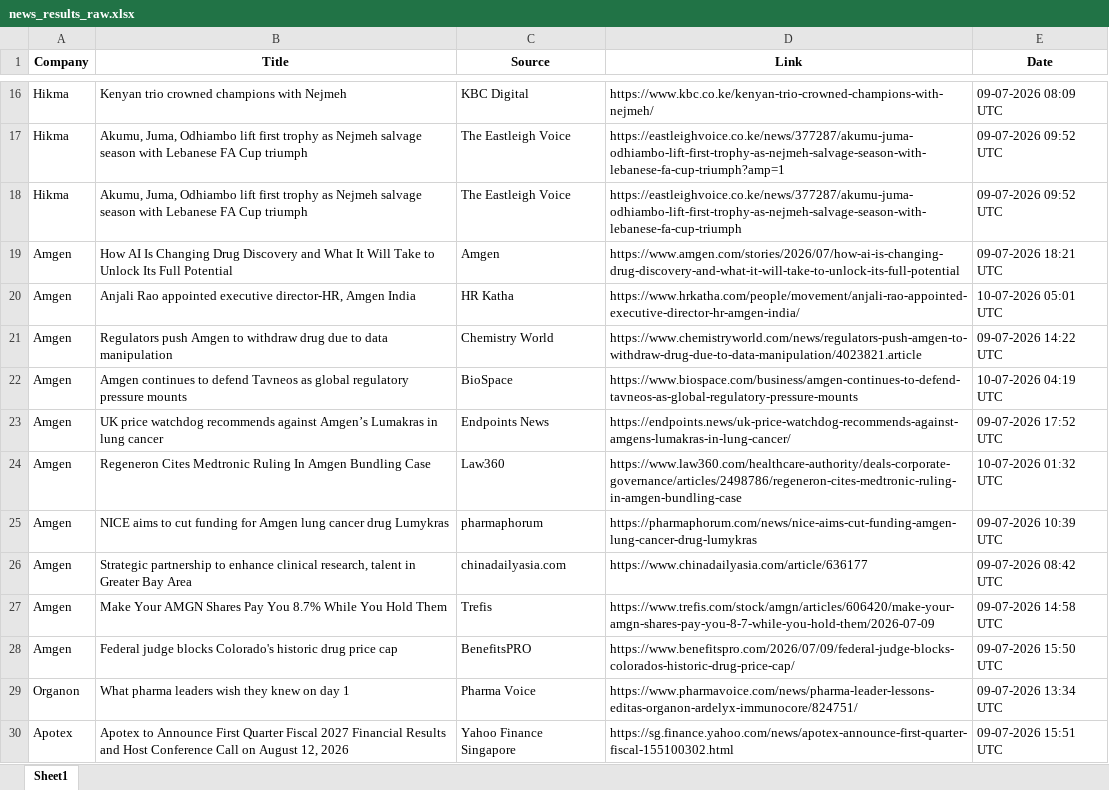
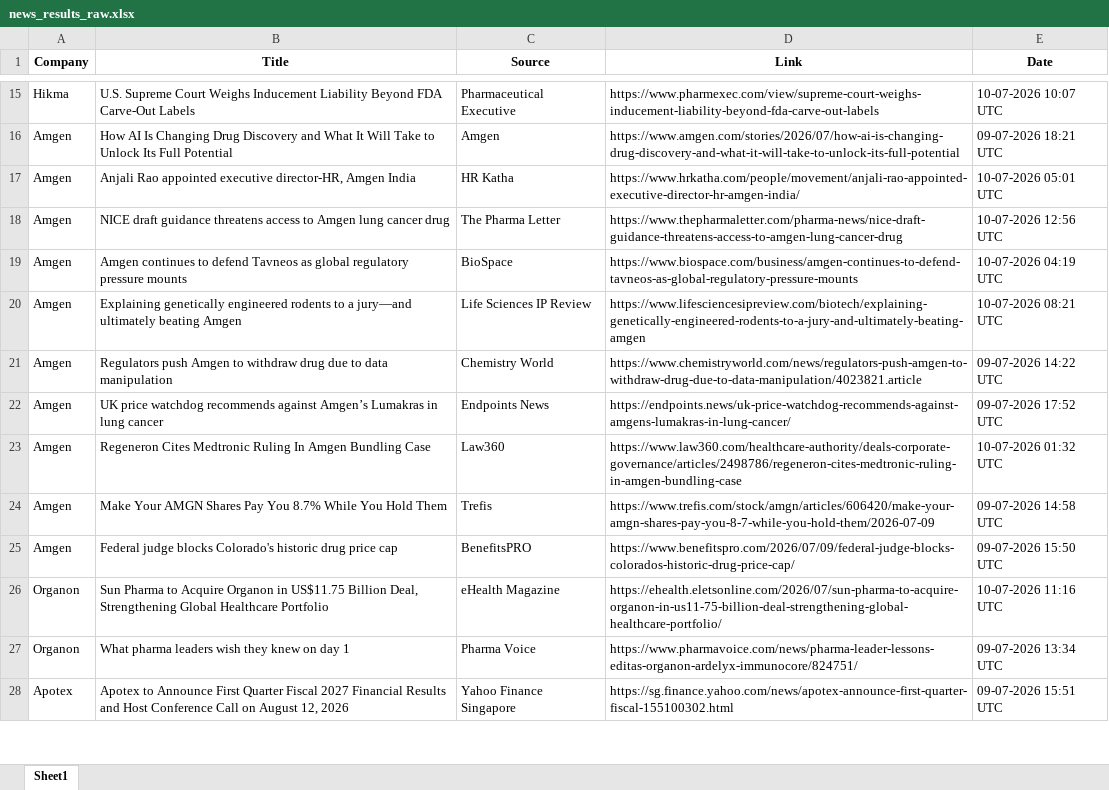
Before and after one commit to synapseKrishna/Ved, an Excel workbook: news_results_raw.xlsx, sheet Sheet1, drawn as a sheet; only a part is shown, gaps mark what is left out; values as stored, in another font and other column widths than the file's, no borders; removed rows and columns are numbered as before the commit, all else as after; the diff covers the shown part only; the diff names each change by its address in the sheet, - before the commit and + after, or states it on an @@ line.

```diff
--- a/news_results_raw.xlsx (sheet Sheet1)
+++ b/news_results_raw.xlsx (sheet Sheet1)
-row 16: Hikma | Kenyan trio crowned champions with Nejmeh | KBC Digital | https://www.kbc.co.ke/kenyan-trio-crowned-champions-with-nejmeh/ | 09-07-2026 08:09 UTC
-B15 (Title): Akumu, Juma, Odhiambo lift first trophy as Nejmeh salvage season with Lebanese FA Cup triumph
+B15 (Title): U.S. Supreme Court Weighs Inducement Liability Beyond FDA Carve-Out Labels
-C15 (Source): The Eastleigh Voice
+C15 (Source): Pharmaceutical Executive
-D15 (Link): https://eastleighvoice.co.ke/news/377287/akumu-juma-odhiambo-lift-first-trophy-as-nejmeh-salvage-season-with-lebanese-fa-cup-triumph?amp=1
+D15 (Link): https://www.pharmexec.com/view/supreme-court-weighs-inducement-liability-beyond-fda-carve-out-labels
-E15 (Date): 09-07-2026 09:52 UTC
+E15 (Date): 10-07-2026 10:07 UTC
-row 18: Hikma | Akumu, Juma, Odhiambo lift first trophy as Nejmeh salvage season with Lebanese FA Cup triumph | The Eastleigh Voice | https://eastleighvoice.co.ke/news/377287/akumu-juma-odhiambo-lift-first-trophy-as-nejmeh-salvage-season-with-lebanese-fa-cup-triumph | 09-07-2026 09:52 UTC
+row 18: Amgen | NICE draft guidance threatens access to Amgen lung cancer drug | The Pharma Letter | https://www.thepharmaletter.com/pharma-news/nice-draft-guidance-threatens-access-to-amgen-lung-cancer-drug | 10-07-2026 12:56 UTC
@@ row 22 moved to row 19: Amgen @@
+row 20: Amgen | Explaining genetically engineered rodents to a jury—and ultimately beating Amgen | Life Sciences IP Review | https://www.lifesciencesipreview.com/biotech/explaining-genetically-engineered-rodents-to-a-jury-and-ultimately-beating-amgen | 10-07-2026 08:21 UTC
-row 25: Amgen | NICE aims to cut funding for Amgen lung cancer drug Lumykras | pharmaphorum | https://pharmaphorum.com/news/nice-aims-cut-funding-amgen-lung-cancer-drug-lumykras | 09-07-2026 10:39 UTC
-row 26: Amgen | Strategic partnership to enhance clinical research, talent in Greater Bay Area | chinadailyasia.com | https://www.chinadailyasia.com/article/636177 | 09-07-2026 08:42 UTC
+row 26: Organon | Sun Pharma to Acquire Organon in US$11.75 Billion Deal, Strengthening Global Healthcare Portfolio | eHealth Magazine | https://ehealth.eletsonline.com/2026/07/sun-pharma-to-acquire-organon-in-us11-75-billion-deal-strengthening-global-healthcare-portfolio/ | 10-07-2026 11:16 UTC
```
Also changed, not shown: 47 added rows, 56 removed rows, 9 moved rows and 110 edited cells elsewhere in this sheet, news_results.xlsx.
